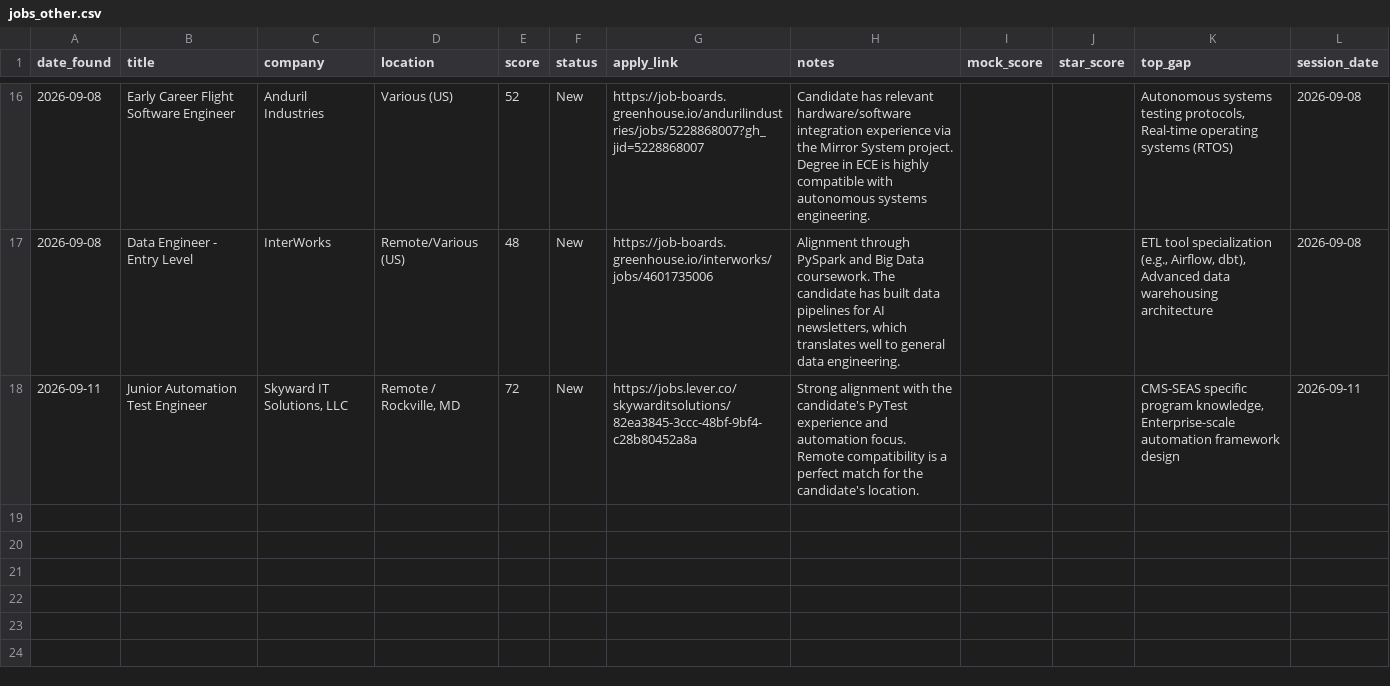
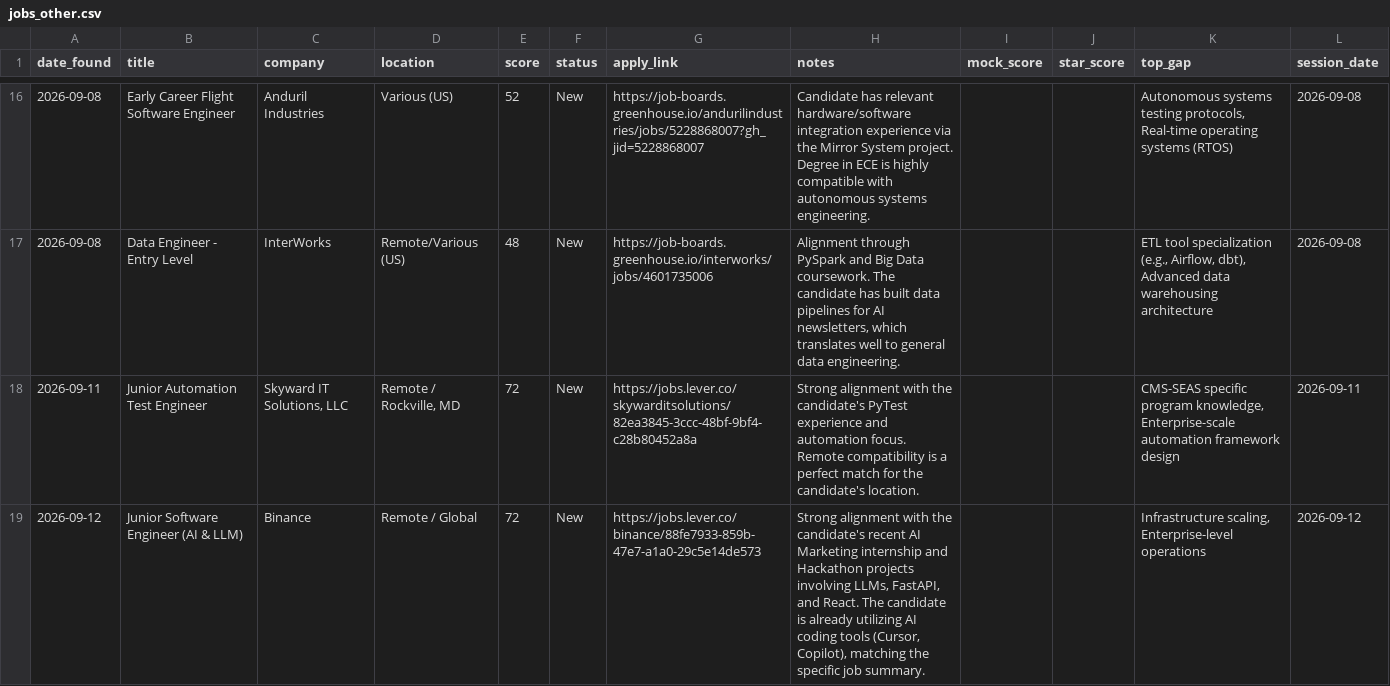
Before and after one commit to muraliikrishnant/EntryWay-AI, a CSV file: site/data/jobs_other.csv, drawn as a sheet; only a part is shown, gaps mark what is left out.

```diff
--- a/site/data/jobs_other.csv
+++ b/site/data/jobs_other.csv
@@ -18 +18,2 @@ date_found,title,company,location,score,status,apply_link,notes,mock_score,star_
 2026-09-11,Junior Automation Test Engineer,"Skyward IT Solutions, LLC","Remote / Rockville, MD",72,New,https://jobs.lever.co/skywarditsolutions/82ea3845-3ccc-48bf-9bf4-c28b80452a8a,Strong alignment with the candidate's PyTest experience and automation focus. Remote compatibility is a perfect match for the candidate's location.,,,"CMS-SEAS specific program knowledge, Enterprise-scale automation framework design",2026-09-11
+2026-09-12,Junior Software Engineer (AI & LLM),Binance,Remote / Global,72,New,https://jobs.lever.co/binance/88fe7933-859b-47e7-a1a0-29c5e14de573,"Strong alignment with the candidate's recent AI Marketing internship and Hackathon projects involving LLMs, FastAPI, and React. The candidate is already utilizing AI coding tools (Cursor, Copilot), matching the specific job summary.",,,"Infrastructure scaling, Enterprise-level operations",2026-09-12
```
Also changed, not shown: site/data/jobs_ai_engineer.csv, site/data/jobs_forward_deployed_engineer.csv.
